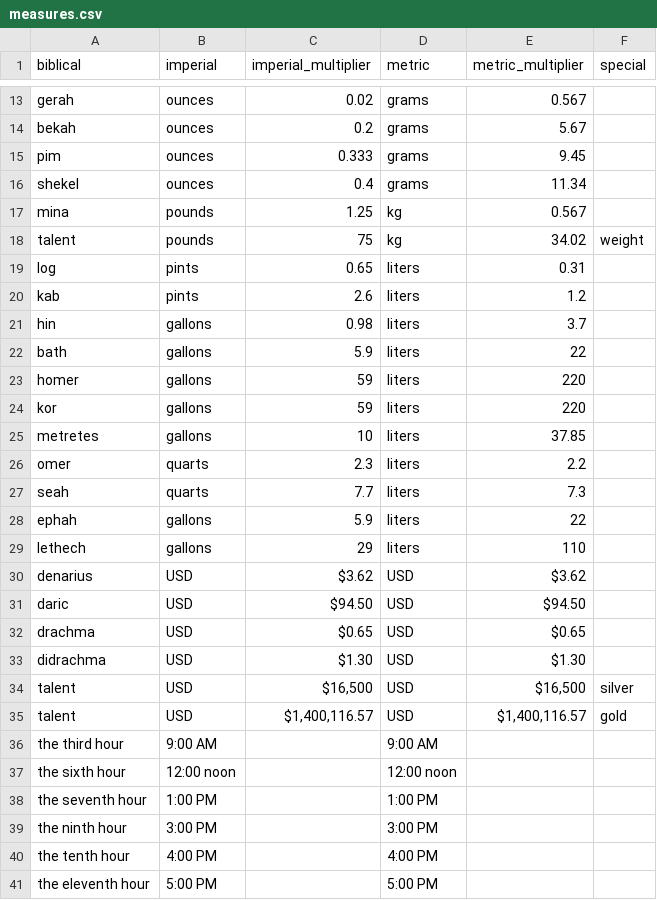
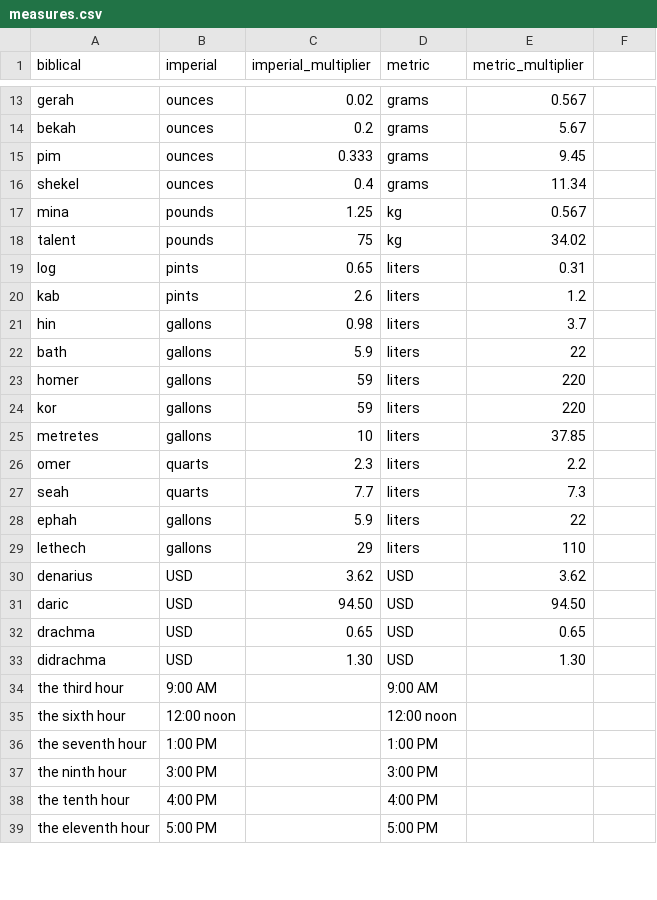
Before and after one commit to briantfriederich/discom-bible-ator, a CSV file: data/measures.csv, drawn as a sheet; only a part is shown, gaps mark what is left out; the diff names each change by its address in the sheet, - before the commit and + after, or states it on an @@ line.

```diff
--- a/data/measures.csv
+++ b/data/measures.csv
-F1: special
+F1: (empty)
-F18: weight
+F18: (empty)
-C30 (imperial_multiplier): $3.62
+C30 (imperial_multiplier): 3.62
-E30 (metric_multiplier): $3.62
+E30 (metric_multiplier): 3.62
-C31 (imperial_multiplier): $94.50
+C31 (imperial_multiplier): 94.50
-E31 (metric_multiplier): $94.50
+E31 (metric_multiplier): 94.50
-C32 (imperial_multiplier): $0.65
+C32 (imperial_multiplier): 0.65
-E32 (metric_multiplier): $0.65
+E32 (metric_multiplier): 0.65
-C33 (imperial_multiplier): $1.30
+C33 (imperial_multiplier): 1.30
-E33 (metric_multiplier): $1.30
+E33 (metric_multiplier): 1.30
-row 34: talent | USD | $16,500 | USD | $16,500 | silver
-row 35: talent | USD | $1,400,116.57 | USD | $1,400,116.57 | gold
```
Also changed, not shown: 1 other file.
